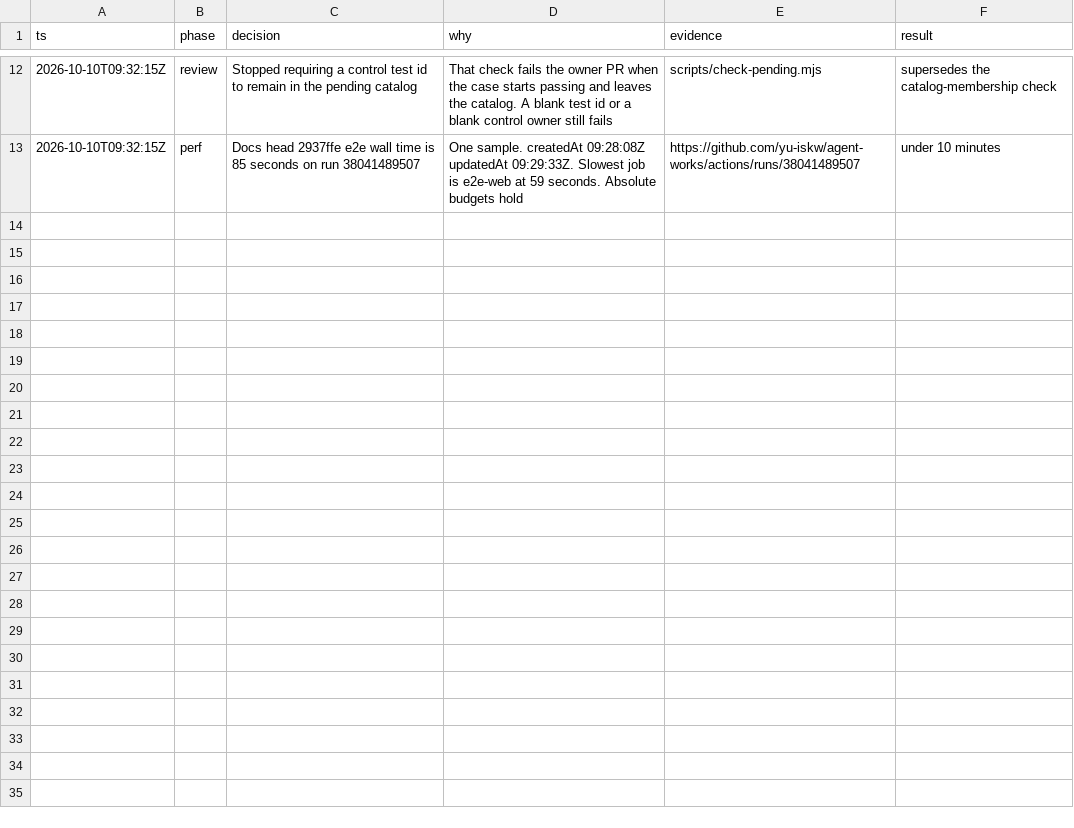
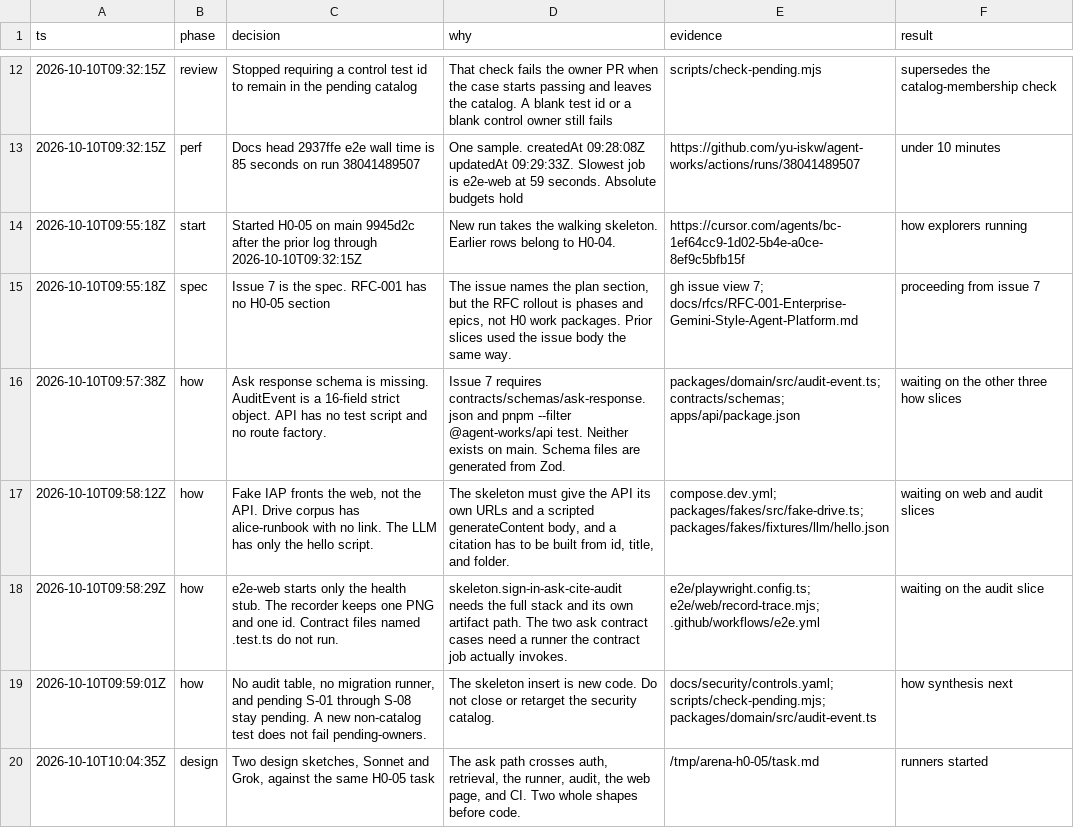
Before and after one commit to yu-iskw/agent-works, a TSV file: decisions.tsv, drawn as a sheet; only a part is shown, gaps mark what is left out; the diff covers the shown part only.

```diff
--- a/decisions.tsv
+++ b/decisions.tsv
@@ -13 +13,8 @@ ts	phase	decision	why	evidence	result
 2026-10-10T09:32:15Z	perf	Docs head 2937ffe e2e wall time is 85 seconds on run 38041489507	One sample. createdAt 09:28:08Z updatedAt 09:29:33Z. Slowest job is e2e-web at 59 seconds. Absolute budgets hold	https://github.com/yu-iskw/agent-works/actions/runs/38041489507	under 10 minutes
+2026-10-10T09:55:18Z	start	Started H0-05 on main 9945d2c after the prior log through 2026-10-10T09:32:15Z	New run takes the walking skeleton. Earlier rows belong to H0-04.	https://cursor.com/agents/bc-1ef64cc9-1d02-5b4e-a0ce-8ef9c5bfb15f	how explorers running
+2026-10-10T09:55:18Z	spec	Issue 7 is the spec. RFC-001 has no H0-05 section	The issue names the plan section, but the RFC rollout is phases and epics, not H0 work packages. Prior slices used the issue body the same way.	gh issue view 7; docs/rfcs/RFC-001-Enterprise-Gemini-Style-Agent-Platform.md	proceeding from issue 7
+2026-10-10T09:57:38Z	how	Ask response schema is missing. AuditEvent is a 16-field strict object. API has no test script and no route factory.	Issue 7 requires contracts/schemas/ask-response.json and pnpm --filter @agent-works/api test. Neither exists on main. Schema files are generated from Zod.	packages/domain/src/audit-event.ts; contracts/schemas; apps/api/package.json	waiting on the other three how slices
+2026-10-10T09:58:12Z	how	Fake IAP fronts the web, not the API. Drive corpus has alice-runbook with no link. The LLM has only the hello script.	The skeleton must give the API its own URLs and a scripted generateContent body, and a citation has to be built from id, title, and folder.	compose.dev.yml; packages/fakes/src/fake-drive.ts; packages/fakes/fixtures/llm/hello.json	waiting on web and audit slices
+2026-10-10T09:58:29Z	how	e2e-web starts only the health stub. The recorder keeps one PNG and one id. Contract files named .test.ts do not run.	skeleton.sign-in-ask-cite-audit needs the full stack and its own artifact path. The two ask contract cases need a runner the contract job actually invokes.	e2e/playwright.config.ts; e2e/web/record-trace.mjs; .github/workflows/e2e.yml	waiting on the audit slice
+2026-10-10T09:59:01Z	how	No audit table, no migration runner, and pending S-01 through S-08 stay pending. A new non-catalog test does not fail pending-owners.	The skeleton insert is new code. Do not close or retarget the security catalog.	docs/security/controls.yaml; scripts/check-pending.mjs; packages/domain/src/audit-event.ts	how synthesis next
+2026-10-10T10:04:35Z	design	Two design sketches, Sonnet and Grok, against the same H0-05 task	The ask path crosses auth, retrieval, the runner, audit, the web page, and CI. Two whole shapes before code.	/tmp/arena-h0-05/task.md	runners started
```
Also changed, not shown: 7 added rows elsewhere in this file, 41 other files.
